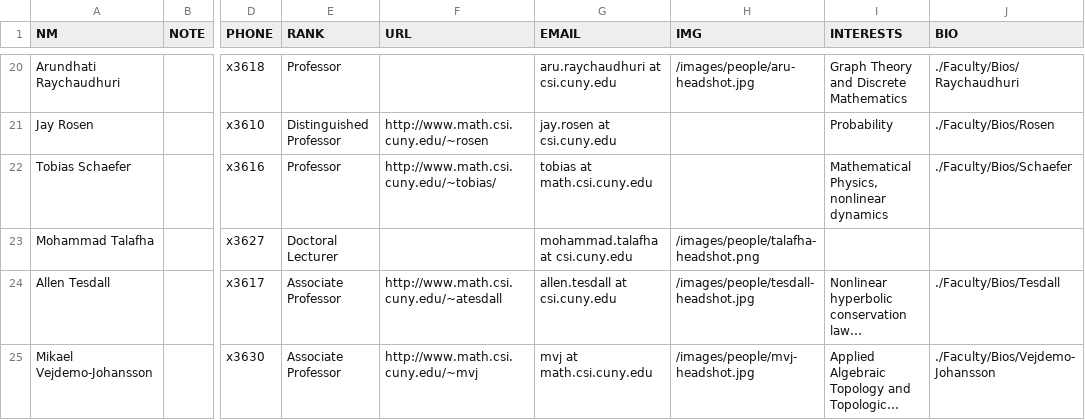
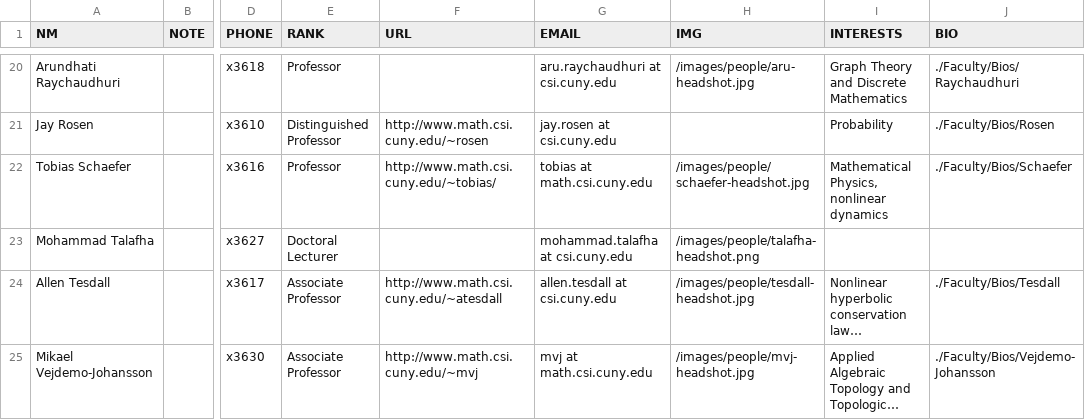
Before and after one commit to lcarbo7/collegeofstatenislandmathLC.github.io, a CSV file: People/faculty/faculty.csv, drawn as a sheet; only a part is shown, gaps mark what is left out; long unchanged cells end in …; the diff names each change by its address in the sheet, - before the commit and + after, or states it on an @@ line.

```diff
--- a/People/faculty/faculty.csv
+++ b/People/faculty/faculty.csv
-H22 (IMG): (empty)
+H22 (IMG): /images/people/schaefer-headshot.jpg
```
Also changed, not shown: 28 other files.
